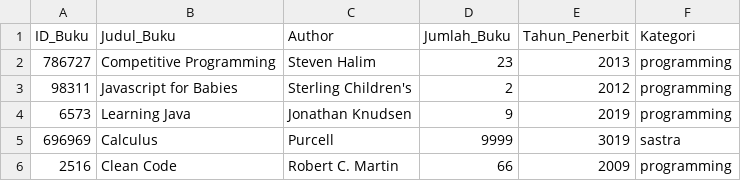
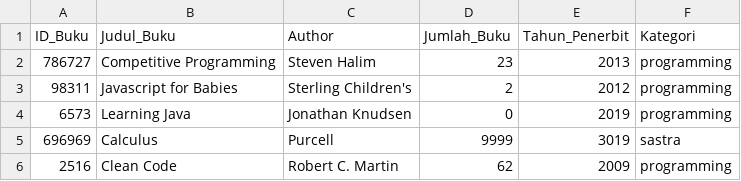
Before and after one commit to littlemight/TUBEZZZ, a CSV file: buku.csv, drawn as a sheet.

```diff
--- a/buku.csv
+++ b/buku.csv
@@ -3,4 +3,4 @@ ID_Buku,Judul_Buku,Author,Jumlah_Buku,Tahun_Penerbit,Kategori
 98311,Javascript for Babies,Sterling Children's,2,2012,programming
-6573,Learning Java,Jonathan Knudsen,9,2019,programming
+6573,Learning Java,Jonathan Knudsen,0,2019,programming
 696969,Calculus,Purcell,9999,3019,sastra
-2516,Clean Code,Robert C. Martin,66,2009,programming
+2516,Clean Code,Robert C. Martin,62,2009,programming
```
Also changed, not shown: peminjaman.csv, 3 other files.
